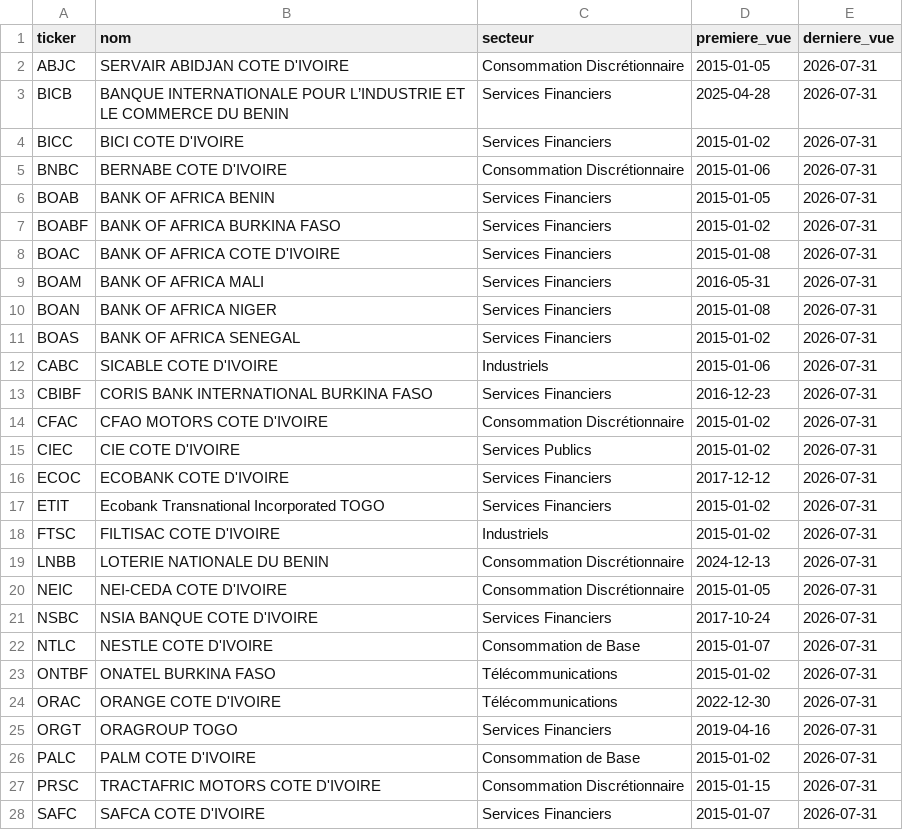
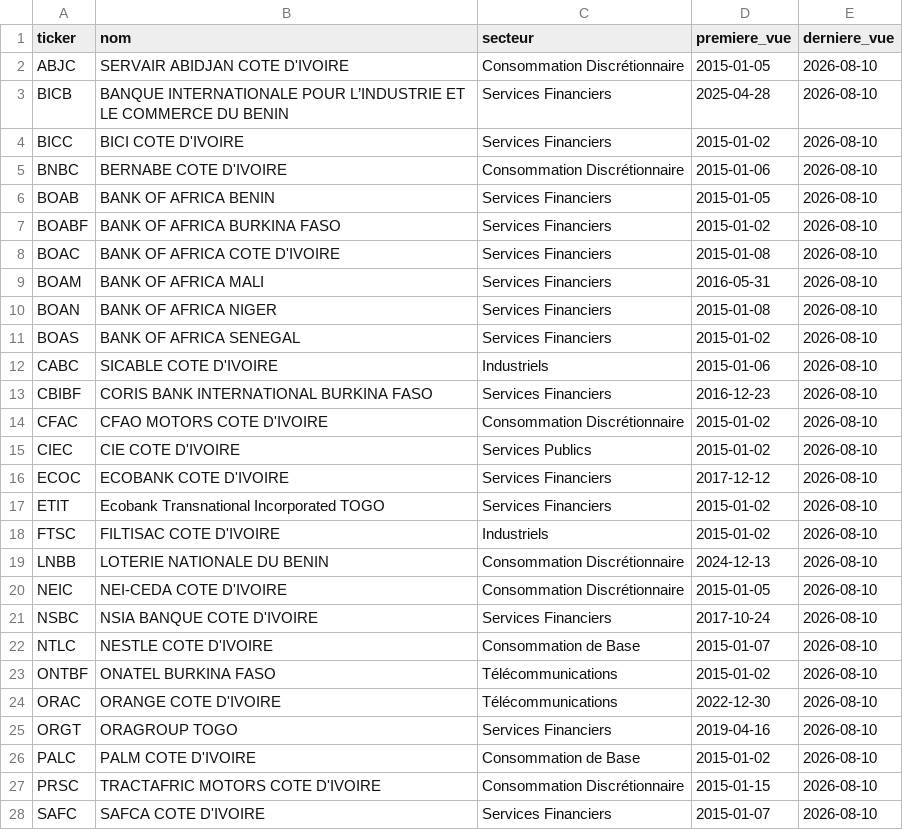
Before and after one commit to blakro/brvm, a CSV file: data/referentiel.csv, drawn as a sheet; only a part is shown; the diff covers the shown part only.

```diff
--- a/data/referentiel.csv
+++ b/data/referentiel.csv
@@ -1,28 +1,28 @@
 ticker,nom,secteur,premiere_vue,derniere_vue
-ABJC,SERVAIR ABIDJAN COTE D'IVOIRE,Consommation Discrétionnaire,2015-01-05,2026-07-31
-BICB,BANQUE INTERNATIONALE POUR L’INDUSTRIE ET LE COMMERCE DU BENIN,Services Financiers,2025-04-28,2026-07-31
-BICC,BICI COTE D'IVOIRE,Services Financiers,2015-01-02,2026-07-31
-BNBC,BERNABE COTE D'IVOIRE,Consommation Discrétionnaire,2015-01-06,2026-07-31
-BOAB,BANK OF AFRICA BENIN,Services Financiers,2015-01-05,2026-07-31
-BOABF,BANK OF AFRICA BURKINA FASO,Services Financiers,2015-01-02,2026-07-31
-BOAC,BANK OF AFRICA COTE D'IVOIRE,Services Financiers,2015-01-08,2026-07-31
-BOAM,BANK OF AFRICA MALI,Services Financiers,2016-05-31,2026-07-31
-BOAN,BANK OF AFRICA NIGER,Services Financiers,2015-01-08,2026-07-31
-BOAS,BANK OF AFRICA SENEGAL,Services Financiers,2015-01-02,2026-07-31
-CABC,SICABLE COTE D'IVOIRE,Industriels,2015-01-06,2026-07-31
-CBIBF,CORIS BANK INTERNATIONAL BURKINA FASO,Services Financiers,2016-12-23,2026-07-31
-CFAC,CFAO MOTORS COTE D'IVOIRE,Consommation Discrétionnaire,2015-01-02,2026-07-31
-CIEC,CIE COTE D'IVOIRE,Services Publics,2015-01-02,2026-07-31
-ECOC,ECOBANK COTE D'IVOIRE,Services Financiers,2017-12-12,2026-07-31
-ETIT,Ecobank Transnational Incorporated TOGO,Services Financiers,2015-01-02,2026-07-31
-FTSC,FILTISAC COTE D'IVOIRE,Industriels,2015-01-02,2026-07-31
-LNBB,LOTERIE NATIONALE DU BENIN,Consommation Discrétionnaire,2024-12-13,2026-07-31
-NEIC,NEI-CEDA COTE D'IVOIRE,Consommation Discrétionnaire,2015-01-05,2026-07-31
-NSBC,NSIA BANQUE COTE D'IVOIRE,Services Financiers,2017-10-24,2026-07-31
-NTLC,NESTLE COTE D'IVOIRE,Consommation de Base,2015-01-07,2026-07-31
-ONTBF,ONATEL BURKINA FASO,Télécommunications,2015-01-02,2026-07-31
-ORAC,ORANGE COTE D'IVOIRE,Télécommunications,2022-12-30,2026-07-31
-ORGT,ORAGROUP TOGO,Services Financiers,2019-04-16,2026-07-31
-PALC,PALM COTE D'IVOIRE,Consommation de Base,2015-01-02,2026-07-31
-PRSC,TRACTAFRIC MOTORS COTE D'IVOIRE,Consommation Discrétionnaire,2015-01-15,2026-07-31
-SAFC,SAFCA COTE D'IVOIRE,Services Financiers,2015-01-07,2026-07-31
+ABJC,SERVAIR ABIDJAN COTE D'IVOIRE,Consommation Discrétionnaire,2015-01-05,2026-08-10
+BICB,BANQUE INTERNATIONALE POUR L’INDUSTRIE ET LE COMMERCE DU BENIN,Services Financiers,2025-04-28,2026-08-10
+BICC,BICI COTE D'IVOIRE,Services Financiers,2015-01-02,2026-08-10
+BNBC,BERNABE COTE D'IVOIRE,Consommation Discrétionnaire,2015-01-06,2026-08-10
+BOAB,BANK OF AFRICA BENIN,Services Financiers,2015-01-05,2026-08-10
+BOABF,BANK OF AFRICA BURKINA FASO,Services Financiers,2015-01-02,2026-08-10
+BOAC,BANK OF AFRICA COTE D'IVOIRE,Services Financiers,2015-01-08,2026-08-10
+BOAM,BANK OF AFRICA MALI,Services Financiers,2016-05-31,2026-08-10
+BOAN,BANK OF AFRICA NIGER,Services Financiers,2015-01-08,2026-08-10
+BOAS,BANK OF AFRICA SENEGAL,Services Financiers,2015-01-02,2026-08-10
+CABC,SICABLE COTE D'IVOIRE,Industriels,2015-01-06,2026-08-10
+CBIBF,CORIS BANK INTERNATIONAL BURKINA FASO,Services Financiers,2016-12-23,2026-08-10
+CFAC,CFAO MOTORS COTE D'IVOIRE,Consommation Discrétionnaire,2015-01-02,2026-08-10
+CIEC,CIE COTE D'IVOIRE,Services Publics,2015-01-02,2026-08-10
+ECOC,ECOBANK COTE D'IVOIRE,Services Financiers,2017-12-12,2026-08-10
+ETIT,Ecobank Transnational Incorporated TOGO,Services Financiers,2015-01-02,2026-08-10
+FTSC,FILTISAC COTE D'IVOIRE,Industriels,2015-01-02,2026-08-10
+LNBB,LOTERIE NATIONALE DU BENIN,Consommation Discrétionnaire,2024-12-13,2026-08-10
+NEIC,NEI-CEDA COTE D'IVOIRE,Consommation Discrétionnaire,2015-01-05,2026-08-10
+NSBC,NSIA BANQUE COTE D'IVOIRE,Services Financiers,2017-10-24,2026-08-10
+NTLC,NESTLE COTE D'IVOIRE,Consommation de Base,2015-01-07,2026-08-10
+ONTBF,ONATEL BURKINA FASO,Télécommunications,2015-01-02,2026-08-10
+ORAC,ORANGE COTE D'IVOIRE,Télécommunications,2022-12-30,2026-08-10
+ORGT,ORAGROUP TOGO,Services Financiers,2019-04-16,2026-08-10
+PALC,PALM COTE D'IVOIRE,Consommation de Base,2015-01-02,2026-08-10
+PRSC,TRACTAFRIC MOTORS COTE D'IVOIRE,Consommation Discrétionnaire,2015-01-15,2026-08-10
+SAFC,SAFCA COTE D'IVOIRE,Services Financiers,2015-01-07,2026-08-10
```
Also changed, not shown: 20 edited cells elsewhere in this file, 1 other file.
